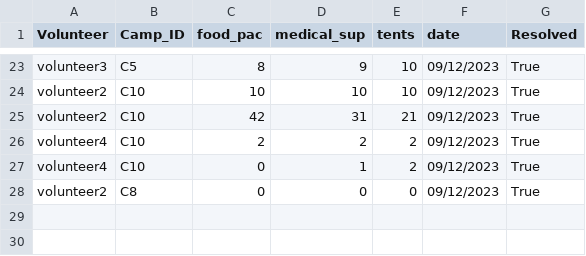
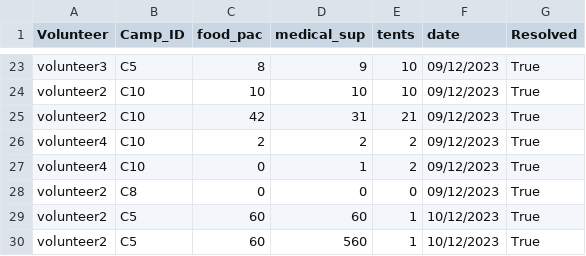
Before and after one commit to devangovind/intro-programming, a CSV file: classes/resource_request.csv, drawn as a sheet; only a part is shown, gaps mark what is left out; the diff names each change by its address in the sheet, - before the commit and + after, or states it on an @@ line.

```diff
--- a/classes/resource_request.csv
+++ b/classes/resource_request.csv
+row 29: volunteer2 | C5 | 60 | 60 | 1 | 10/12/2023 | True
+row 30: volunteer2 | C5 | 60 | 560 | 1 | 10/12/2023 | True
```
Also changed, not shown: classes/camps_file.csv, classes/logindetails.csv, 9 other files.
